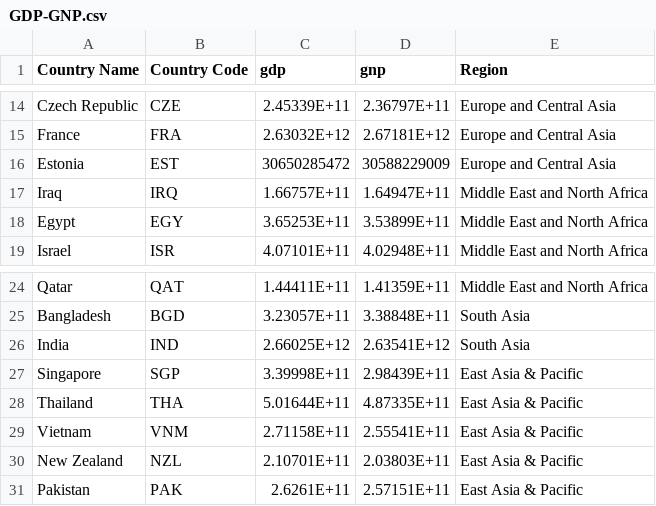
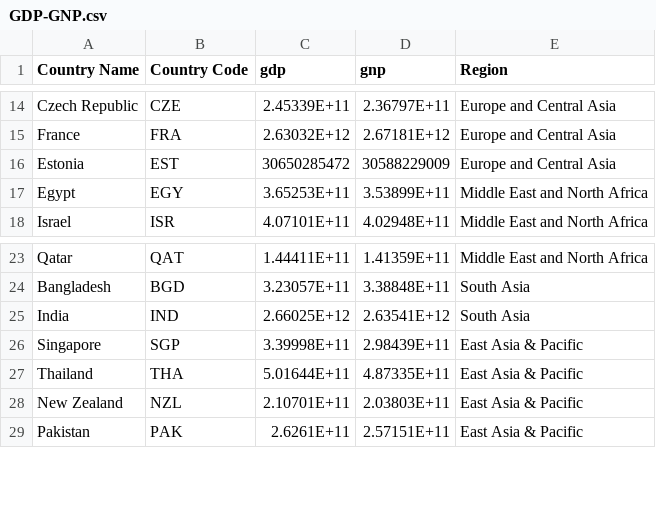
Before and after one commit to marinabrts/marinabrts.github.io, a CSV file: observatory/GDP-GNP.csv, drawn as a sheet; only a part is shown, gaps mark what is left out.

Commit message:
Update GDP-GNP.csv

```diff
--- a/observatory/GDP-GNP.csv
+++ b/observatory/GDP-GNP.csv
@@ -16,3 +16,2 @@ France,FRA,2.63032E+12,2.67181E+12,Europe and Central Asia
 Estonia,EST,30650285472,30588229009,Europe and Central Asia
-Iraq,IRQ,1.66757E+11,1.64947E+11,Middle East and North Africa
 Egypt,EGY,3.65253E+11,3.53899E+11,Middle East and North Africa
@@ -28,3 +27,2 @@ Singapore,SGP,3.39998E+11,2.98439E+11,East Asia & Pacific
 Thailand,THA,5.01644E+11,4.87335E+11,East Asia & Pacific
-Vietnam,VNM,2.71158E+11,2.55541E+11,East Asia & Pacific
 New Zealand,NZL,2.10701E+11,2.03803E+11,East Asia & Pacific
```
